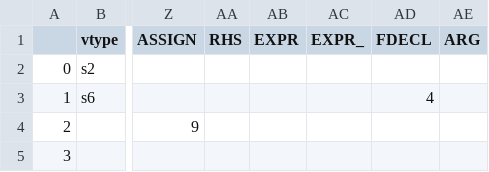
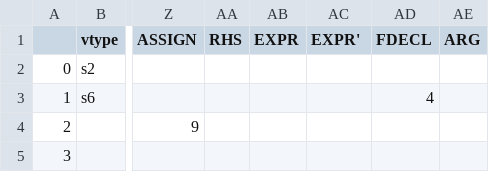
Before and after one commit to easyhak/compiler-project, a CSV file: table.csv, drawn as a sheet; only a part is shown, gaps mark what is left out; the diff names each change by its address in the sheet, - before the commit and + after, or states it on an @@ line.

```diff
--- a/table.csv
+++ b/table.csv
-AC1: EXPR_
+AC1: EXPR'
```
Also changed, not shown: 1 other file.
